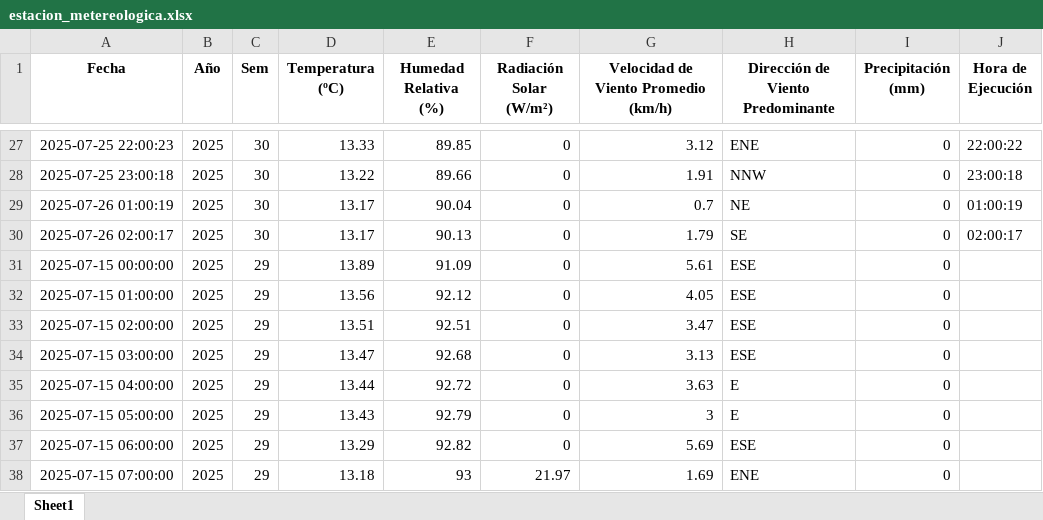
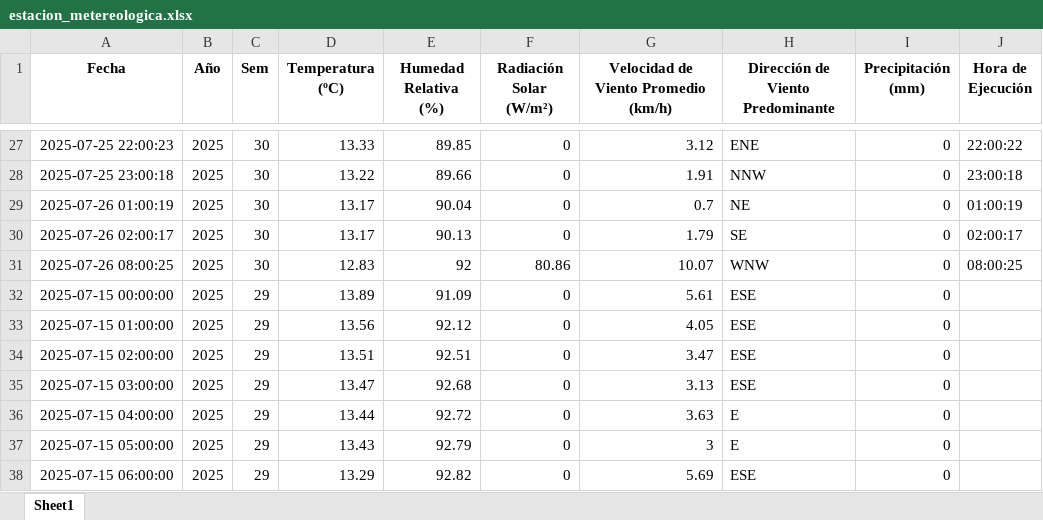
Before and after one commit to 02051994/mi-app-humedad, an Excel workbook: estacion_metereologica.xlsx, sheet Sheet1, drawn as a sheet; only a part is shown, gaps mark what is left out; the shorter side is filled out with more unchanged rows; values as stored, in another font and other column widths than the file's, no borders; the diff names each change by its address in the sheet, - before the commit and + after, or states it on an @@ line.

```diff
--- a/estacion_metereologica.xlsx (sheet Sheet1)
+++ b/estacion_metereologica.xlsx (sheet Sheet1)
+row 31: 2025-07-26 08:00:25 | 2025 | 30 | 12.83 | 92 | 80.86 | 10.07 | WNW | 0 | 08:00:25
```
Also changed, not shown: datos_dropcontrol/2025-07-26.xlsx.
